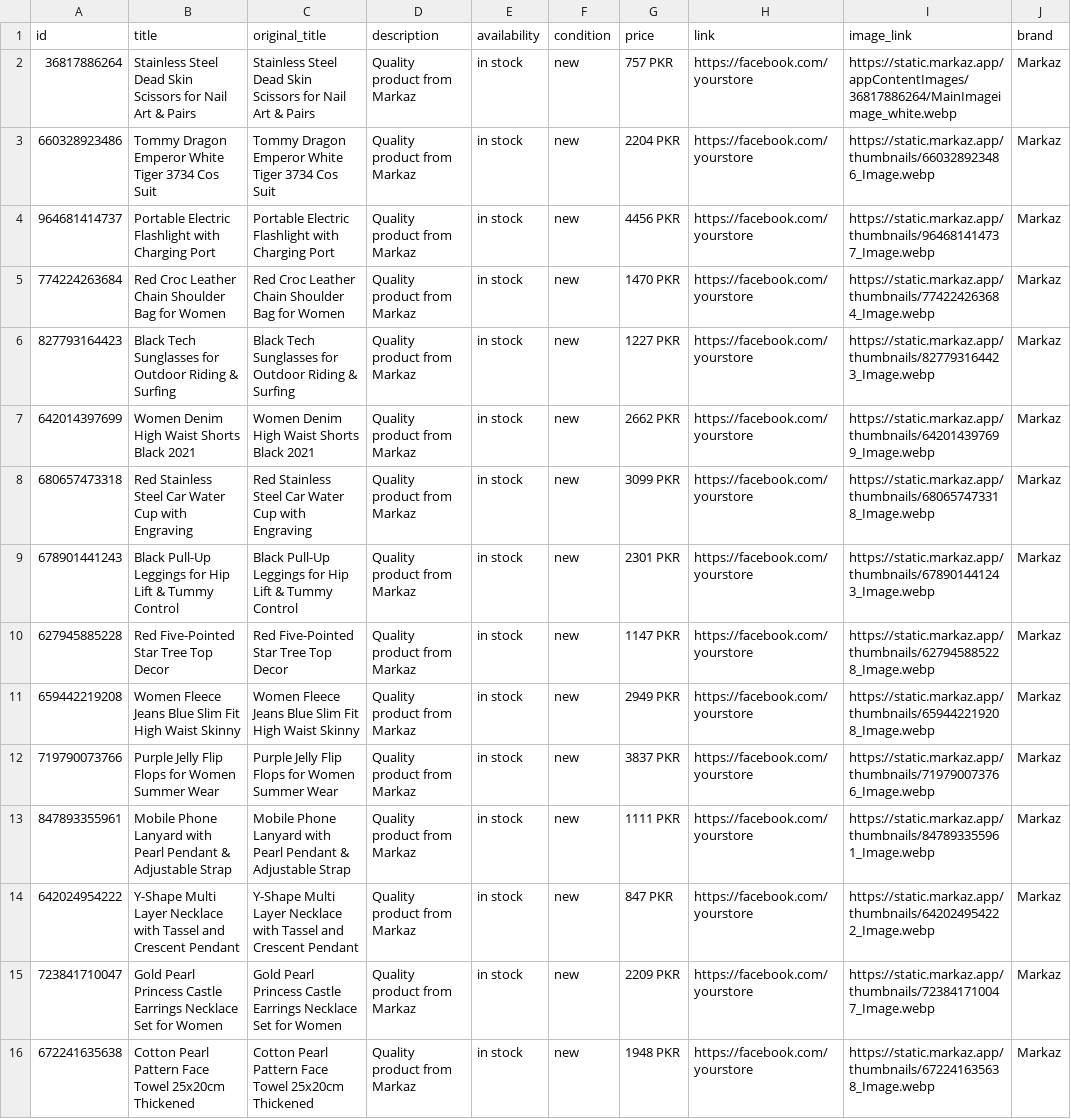
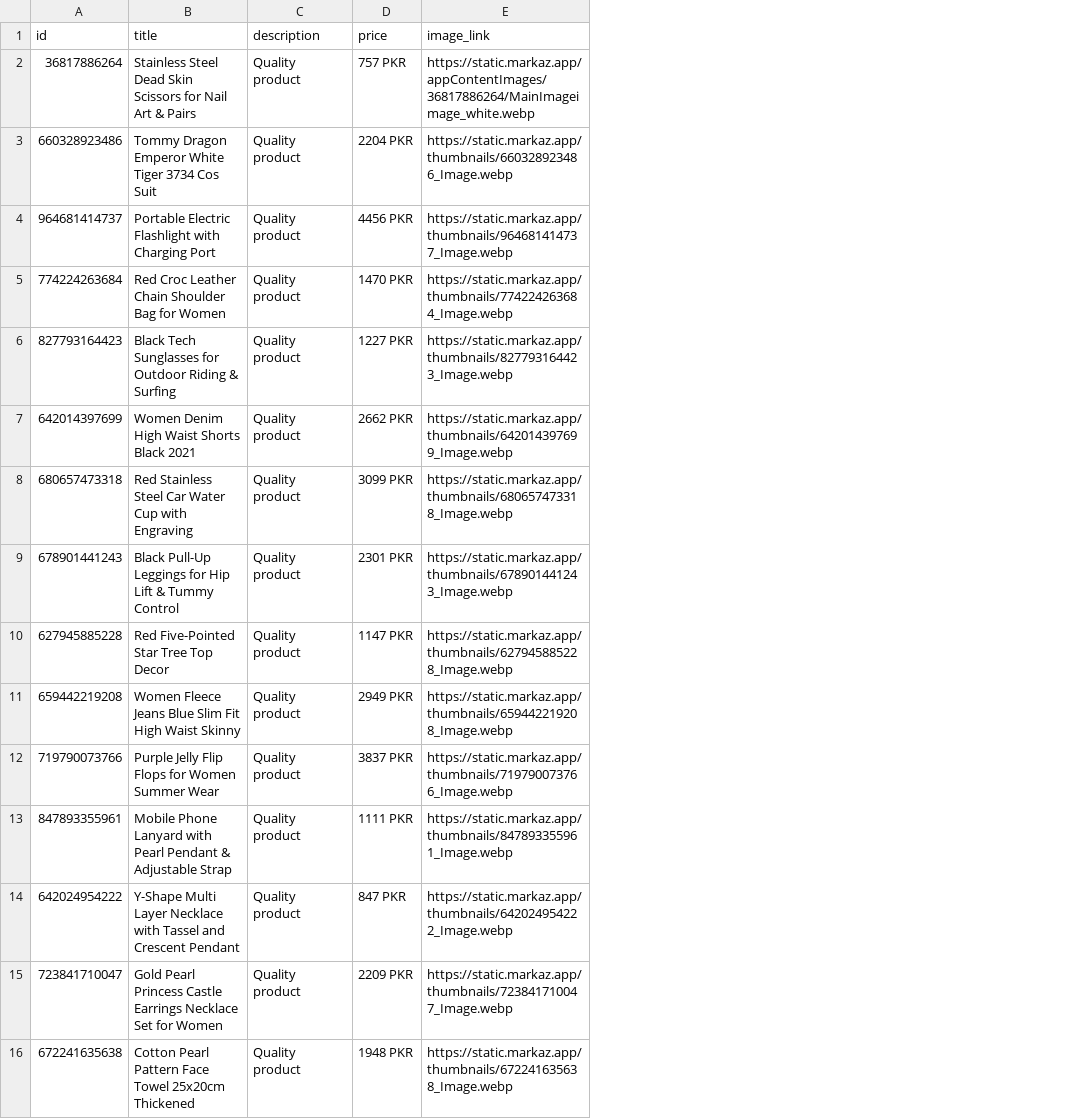
Before and after one commit to SehrishMughal/OnlineStore, a CSV file: markaz_catalog.csv, drawn as a sheet; only a part is shown; removed rows and columns are numbered as before the commit, all else as after; the diff names each change by its address in the sheet, - before the commit and + after, or states it on an @@ line.

```diff
--- a/markaz_catalog.csv
+++ b/markaz_catalog.csv
-column C (original_title), rows 2-16: Stainless Steel Dead Skin Scissors for Nail Art & Pairs | Tommy Dragon Emperor White Tiger 3734 Cos Suit | Portable Electric Flashlight with Charging Port | Red Croc Leather Chain Shoulder Bag for Women | Black Tech Sunglasses for Outdoor Riding & Surfing | Women Denim High Waist Shorts Black 2021 | Red Stainless Steel Car Water Cup with Engraving | Black Pull-Up Leggings for Hip Lift & Tummy Control | Red Five-Pointed Star Tree Top Decor | Women Fleece Jeans Blue Slim Fit High Waist Skinny | Purple Jelly Flip Flops for Women Summer Wear | Mobile Phone Lanyard with Pearl Pendant & Adjustable Strap | Y-Shape Multi Layer Necklace with Tassel and Crescent Pendant | Gold Pearl Princess Castle Earrings Necklace Set for Women | Cotton Pearl Pattern Face Towel 25x20cm Thickened
-column E (availability), rows 2-16: all in stock
-column F (condition), rows 2-16: all new
-column H (link), rows 2-16: all https://facebook.com/yourstore
-column J (brand), rows 2-16: all Markaz
-C2:C16 (description): Quality product from Markaz
+C2:C16 (description): Quality product
```
